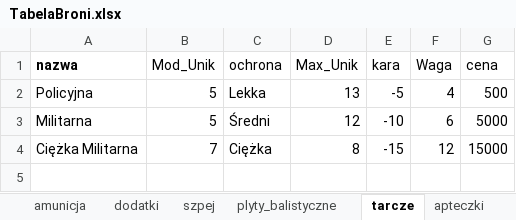
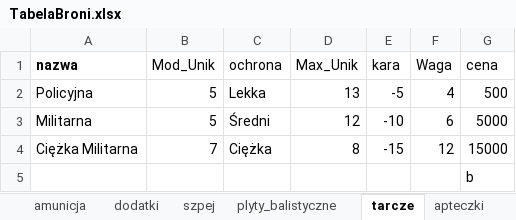
Before and after one commit to PLchochliman/TG, an Excel workbook: TabelaBroni.xlsx, sheet tarcze, drawn as a sheet; values as stored, in another font and other column widths than the file's, no borders; the diff names each change by its address in the sheet, - before the commit and + after, or states it on an @@ line.

```diff
--- a/TabelaBroni.xlsx (sheet tarcze)
+++ b/TabelaBroni.xlsx (sheet tarcze)
+row 5:  |  |  |  |  |  | b
```
Also changed, not shown: 2 other files.
